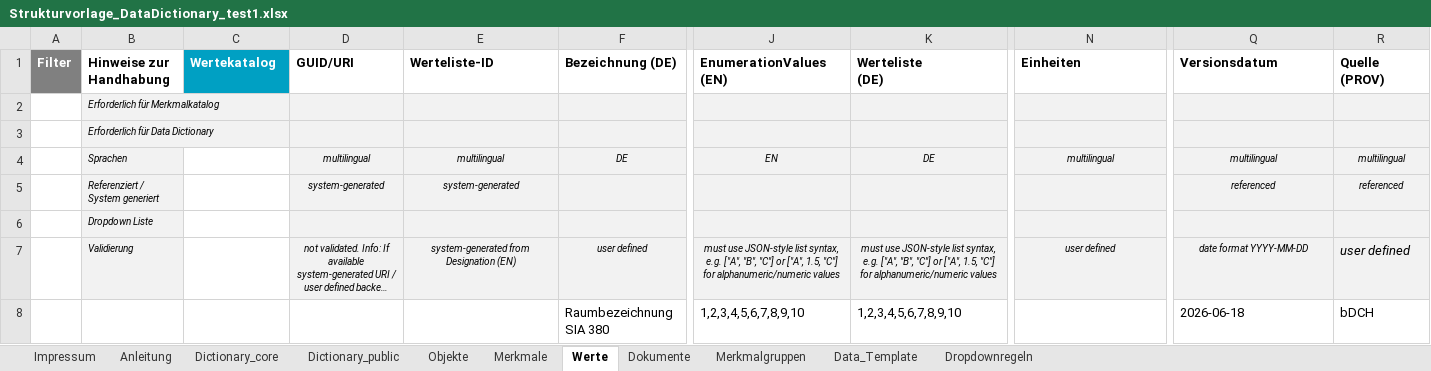
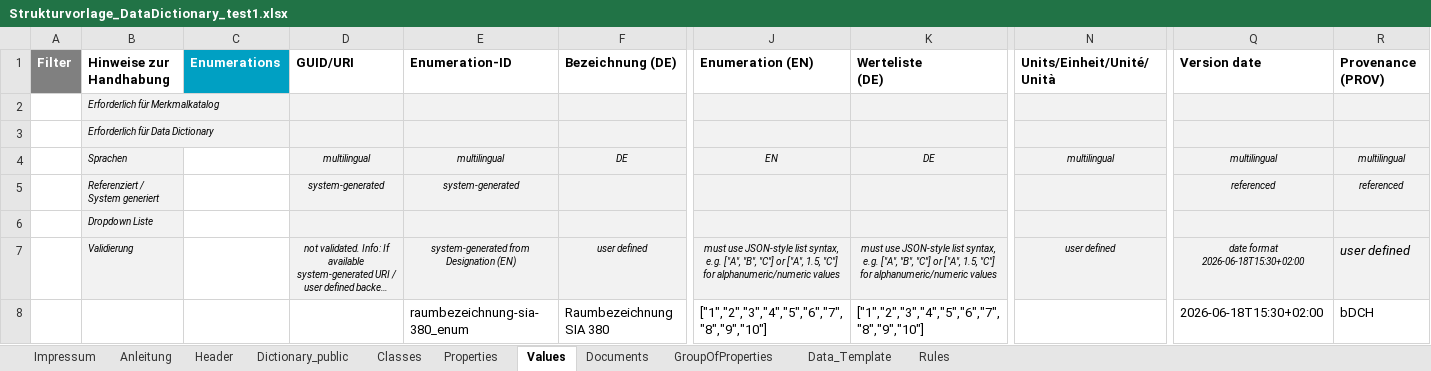
Before and after one commit to Davger95/codat3_Validate, an Excel workbook: templates/test_files/Strukturvorlage_DataDictionary_test1.xlsx, sheet Values, drawn as a sheet; only a part is shown, gaps mark what is left out; long unchanged cells end in …; values as stored, in another font and other column widths than the file's, no borders; ↵ is a line break in a cell; the diff names each change by its address in the sheet, - before the commit and + after, or states it on an @@ line.

Commit message:
Rename validation MVP template and docs to English public terminology

```diff
--- a/templates/test_files/Strukturvorlage_DataDictionary_test1.xlsx (sheet Values)
+++ b/templates/test_files/Strukturvorlage_DataDictionary_test1.xlsx (sheet Values)
-sheet tab: Dictionary_core
+sheet tab: Header
-sheet tab: Objekte
+sheet tab: Classes
-sheet tab: Merkmale
+sheet tab: Properties
-sheet tab: Werte
+sheet tab: Values
-sheet tab: Dokumente
+sheet tab: Documents
-sheet tab: Merkmalgruppen
+sheet tab: GroupOfProperties
-sheet tab: Dropdownregeln
+sheet tab: Rules
-C1: Wertekatalog
+C1: Enumerations
-E1: Werteliste-ID
+E1: Enumeration-ID
-J1: EnumerationValues ↵ (EN)
+J1: Enumeration (EN)
-N1: Einheiten
+N1: Units/Einheit/Unité/Unità
-Q1: Versionsdatum
+Q1: Version date
-R1: Quelle (PROV)
+R1: Provenance (PROV)
-Q7 (Version date): date format YYYY-MM-DD
+Q7 (Version date): date format 2026-06-18T15:30+02:00
-E8 (Enumeration-ID): (empty)
+E8 (Enumeration-ID): raumbezeichnung-sia-380_enum
-J8 (Enumeration (EN)): 1,2,3,4,5,6,7,8,9,10
+J8 (Enumeration (EN)): ["1","2","3","4","5","6","7","8","9","10"]
-K8 (Werteliste (DE)): 1,2,3,4,5,6,7,8,9,10
+K8 (Werteliste (DE)): ["1","2","3","4","5","6","7","8","9","10"]
-Q8 (Version date): 2026-06-18
+Q8 (Version date): 2026-06-18T15:30+02:00
```
Also changed, not shown: sheet GroupOfProperties, sheet Data_Template, sheet Documents, sheet Classes, sheet Properties, sheet Header, templates/Strukturvorlage_DataDictionary_v2_empty.xlsx, 9 other files.
